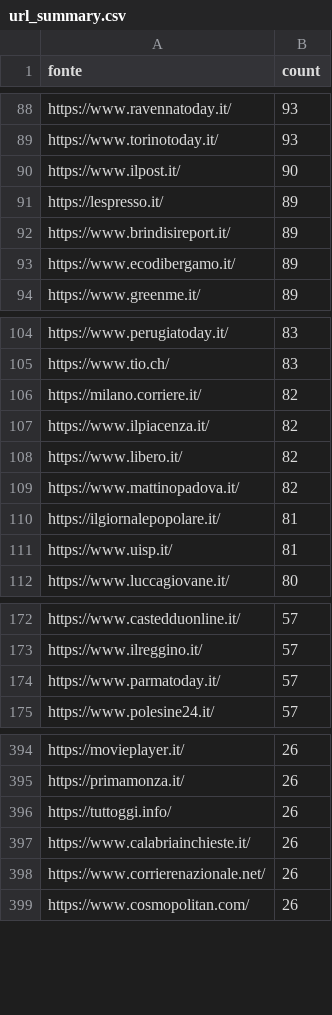
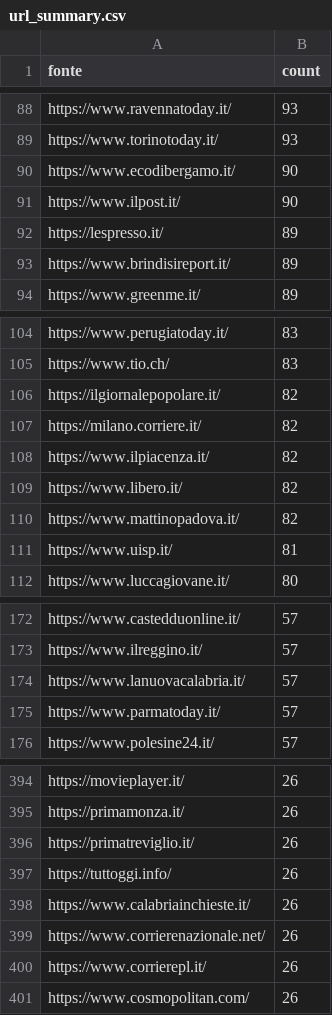
Before and after one commit to ondata/parole_che_uccidono, a CSV file: data/url_summary.csv, drawn as a sheet; only a part is shown, gaps mark what is left out; removed rows and columns are numbered as before the commit, all else as after; the diff covers the shown part only; the diff names each change by its address in the sheet, - before the commit and + after, or states it on an @@ line.

```diff
--- a/data/url_summary.csv
+++ b/data/url_summary.csv
+row 90: https://www.ecodibergamo.it/ | 90
-row 93: https://www.ecodibergamo.it/ | 89
+row 106: https://ilgiornalepopolare.it/ | 82
-row 110: https://ilgiornalepopolare.it/ | 81
+row 174: https://www.lanuovacalabria.it/ | 57
+row 396: https://primatreviglio.it/ | 26
+row 400: https://www.corrierepl.it/ | 26
```
Also changed, not shown: 18 added rows, 19 removed rows and 12 edited cells elsewhere in this file, 1 other file.
